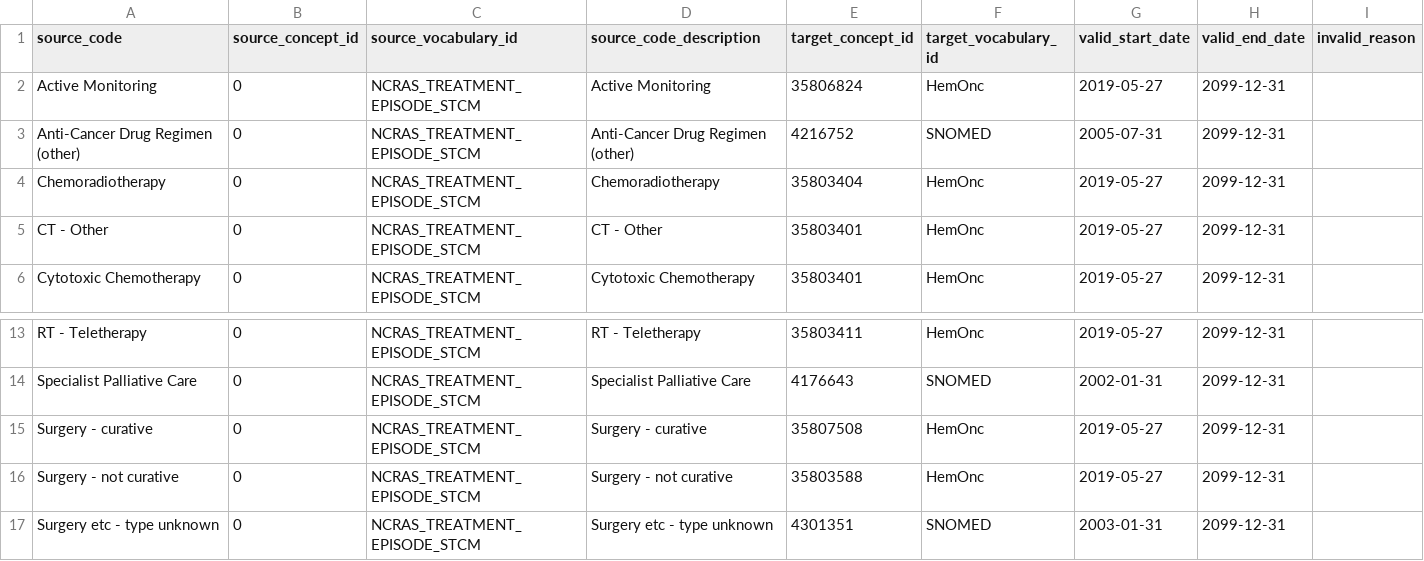
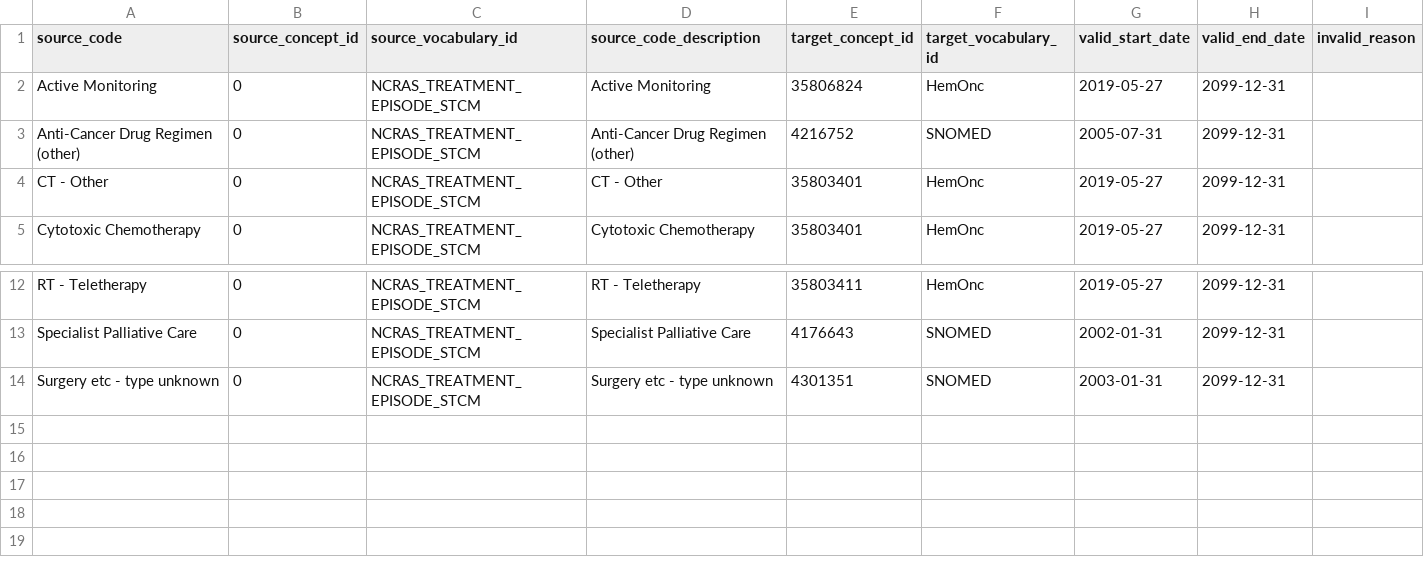
Before and after one commit to oxford-pharmacoepi/etl_ndorms, a CSV file: stcm/1-to-1/NCRAS_TREATMENT_EPISODE_STCM.csv, drawn as a sheet; only a part is shown, gaps mark what is left out.

Commit message:
Update NCRAS_TREATMENT_EPISODE_STCM.csv
Removed concept_ids that became non standard without any replacement

```diff
--- a/stcm/1-to-1/NCRAS_TREATMENT_EPISODE_STCM.csv
+++ b/stcm/1-to-1/NCRAS_TREATMENT_EPISODE_STCM.csv
@@ -3,3 +3,2 @@ Active Monitoring,0,NCRAS_TREATMENT_EPISODE_STCM,Active Monitoring,35806824,HemO
 Anti-Cancer Drug Regimen (other),0,NCRAS_TREATMENT_EPISODE_STCM,Anti-Cancer Drug Regimen (other),4216752,SNOMED,2005-07-31,2099-12-31,
-Chemoradiotherapy,0,NCRAS_TREATMENT_EPISODE_STCM,Chemoradiotherapy,35803404,HemOnc,2019-05-27,2099-12-31,
 CT - Other,0,NCRAS_TREATMENT_EPISODE_STCM,CT - Other,35803401,HemOnc,2019-05-27,2099-12-31,
@@ -14,4 +13,2 @@ RT - Teletherapy,0,NCRAS_TREATMENT_EPISODE_STCM,RT - Teletherapy,35803411,HemOnc
 Specialist Palliative Care,0,NCRAS_TREATMENT_EPISODE_STCM,Specialist Palliative Care,4176643,SNOMED,2002-01-31,2099-12-31,
-Surgery - curative,0,NCRAS_TREATMENT_EPISODE_STCM,Surgery - curative,35807508,HemOnc,2019-05-27,2099-12-31,
-Surgery - not curative,0,NCRAS_TREATMENT_EPISODE_STCM,Surgery - not curative,35803588,HemOnc,2019-05-27,2099-12-31,
 Surgery etc - type unknown,0,NCRAS_TREATMENT_EPISODE_STCM,Surgery etc - type unknown,4301351,SNOMED,2003-01-31,2099-12-31,
```
